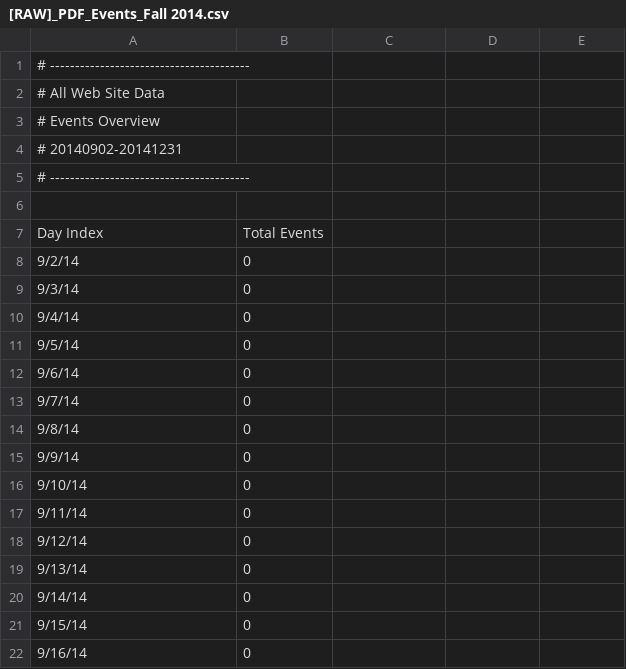
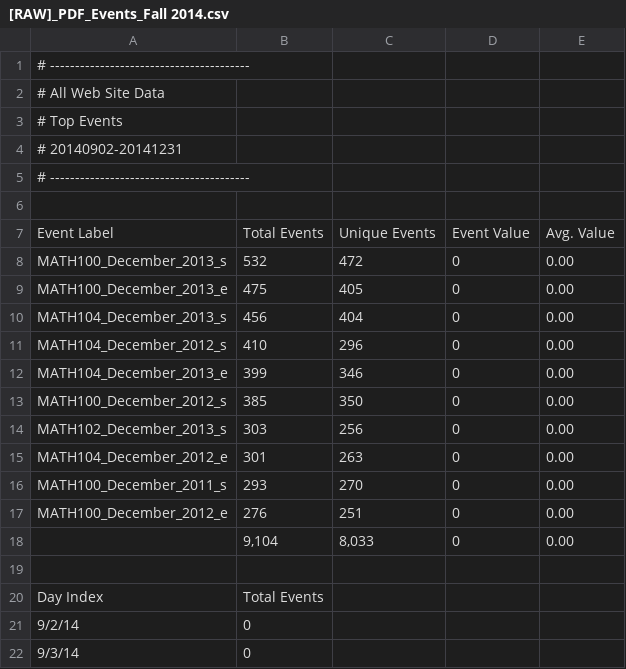
Before and after one commit to MathEducationResources/google-analytics, a CSV file: [RAW]_PDF_Events_Fall 2014.csv, drawn as a sheet; only a part is shown; the shorter side is filled out with more unchanged rows.

Commit message:
Events changed
Now actually includes events for each label.

```diff
--- a/[RAW]_PDF_Events_Fall 2014.csv
+++ b/[RAW]_PDF_Events_Fall 2014.csv
@@ -2,5 +2,18 @@
 # All Web Site Data
-# Events Overview
+# Top Events
 # 20140902-20141231
 # ----------------------------------------
+
+Event Label,Total Events,Unique Events,Event Value,Avg. Value
+MATH100_December_2013_s,532,472,0,0.00
+MATH100_December_2013_e,475,405,0,0.00
+MATH104_December_2013_s,456,404,0,0.00
+MATH104_December_2012_s,410,296,0,0.00
+MATH104_December_2013_e,399,346,0,0.00
+MATH100_December_2012_s,385,350,0,0.00
+MATH102_December_2013_s,303,256,0,0.00
+MATH104_December_2012_e,301,263,0,0.00
+MATH100_December_2011_s,293,270,0,0.00
+MATH100_December_2012_e,276,251,0,0.00
+,"9,104","8,033",0,0.00
 
```
